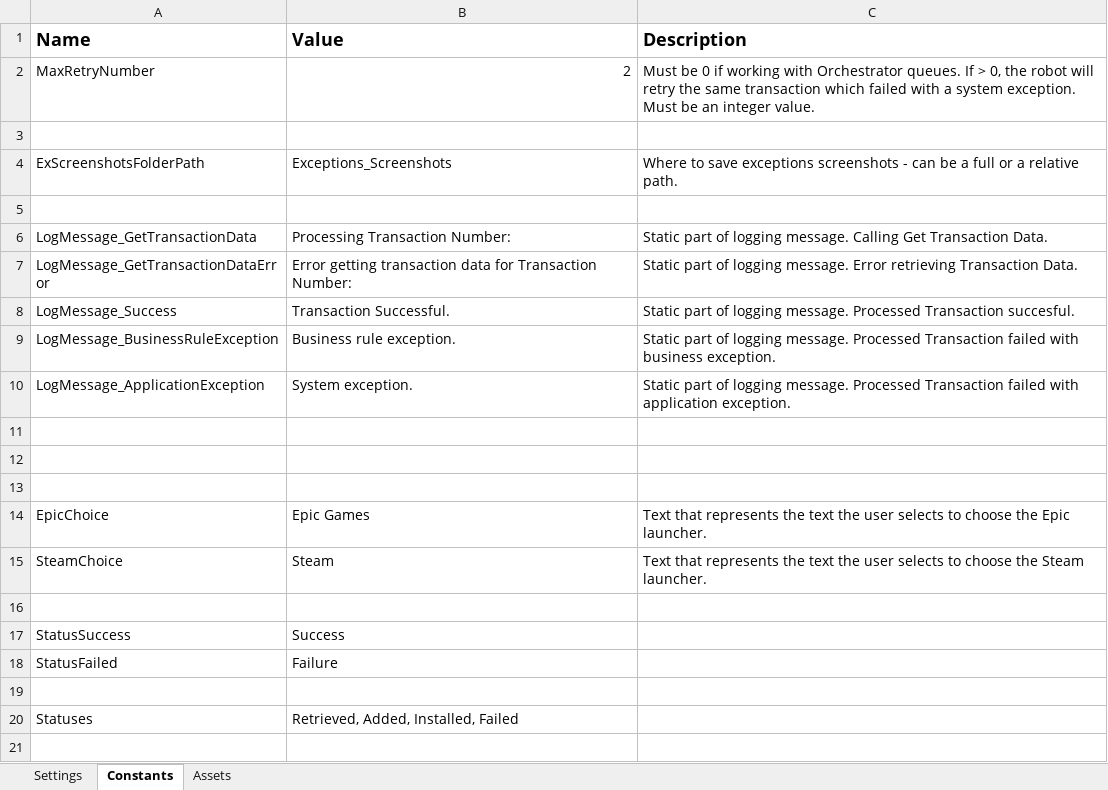
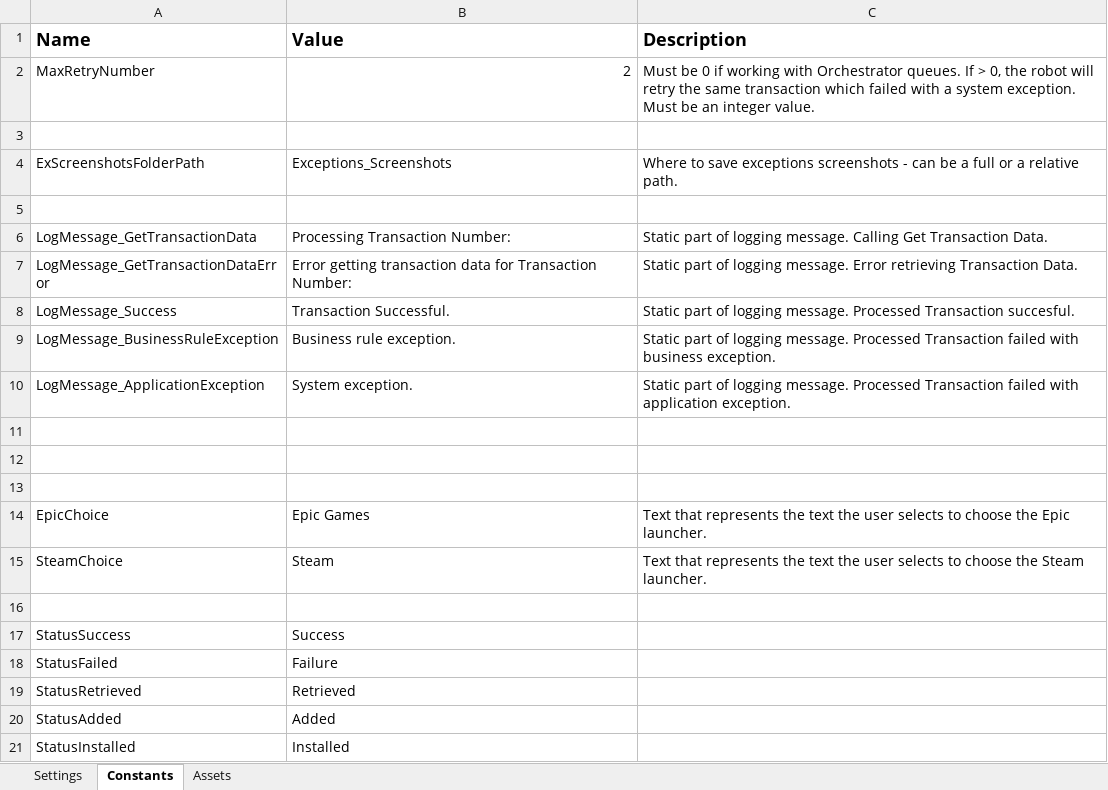
Before and after one commit to 201019-UiPath/Team3-P2, an Excel workbook: GameGetter/Data/Config.xlsx, sheet Constants, drawn as a sheet; values as stored, in another font and other column widths than the file's, no borders; removed rows and columns are numbered as before the commit, all else as after; the diff names each change by its address in the sheet, - before the commit and + after, or states it on an @@ line.

```diff
--- a/GameGetter/Data/Config.xlsx (sheet Constants)
+++ b/GameGetter/Data/Config.xlsx (sheet Constants)
-row 19: (empty)
+row 19: StatusRetrieved | Retrieved
-row 20: Statuses | Retrieved, Added, Installed, Failed
+row 20: StatusAdded | Added
+row 21: StatusInstalled | Installed
```
Also changed, not shown: sheet Settings, 10 other files.
